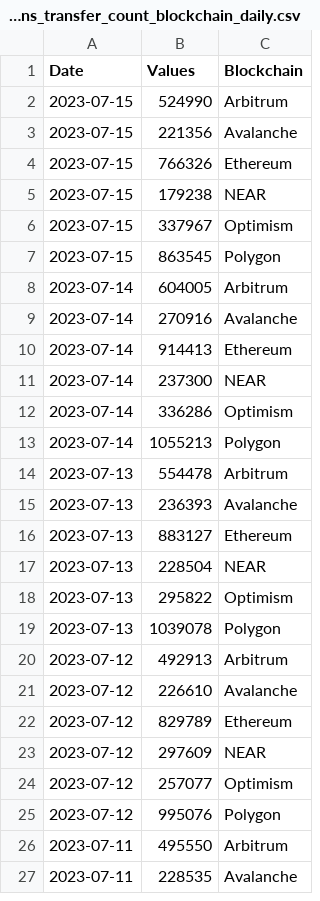
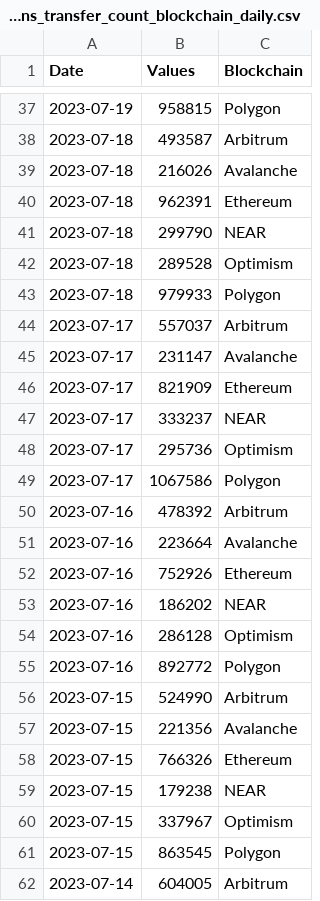
Before and after one commit to alitaslimi/outlier, a CSV file: data/tokens_transfer_count_blockchain_daily.csv, drawn as a sheet; only a part is shown, gaps mark what is left out; the shorter side is filled out with more unchanged rows; the diff covers the shown part only.

```diff
--- a/data/tokens_transfer_count_blockchain_daily.csv
+++ b/data/tokens_transfer_count_blockchain_daily.csv
@@ -2 +37,20 @@ Date,Values,Blockchain
+2023-07-19,958815,Polygon
+2023-07-18,493587,Arbitrum
+2023-07-18,216026,Avalanche
+2023-07-18,962391,Ethereum
+2023-07-18,299790,NEAR
+2023-07-18,289528,Optimism
+2023-07-18,979933,Polygon
+2023-07-17,557037,Arbitrum
+2023-07-17,231147,Avalanche
+2023-07-17,821909,Ethereum
+2023-07-17,333237,NEAR
+2023-07-17,295736,Optimism
+2023-07-17,1067586,Polygon
+2023-07-16,478392,Arbitrum
+2023-07-16,223664,Avalanche
+2023-07-16,752926,Ethereum
+2023-07-16,186202,NEAR
+2023-07-16,286128,Optimism
+2023-07-16,892772,Polygon
 2023-07-15,524990,Arbitrum
```
Also changed, not shown: 35 added rows elsewhere in this file, data/tokens_receivers_blockchain_daily.csv, data/tokens_senders_blockchain_daily.csv, 3 other files.
